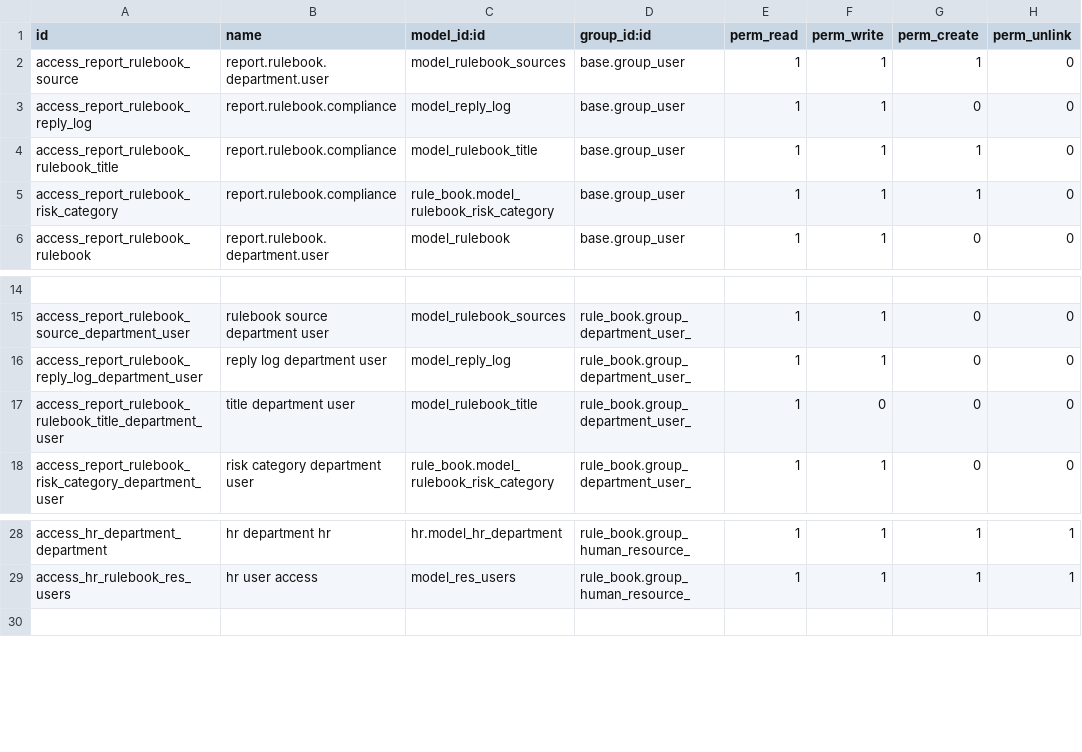
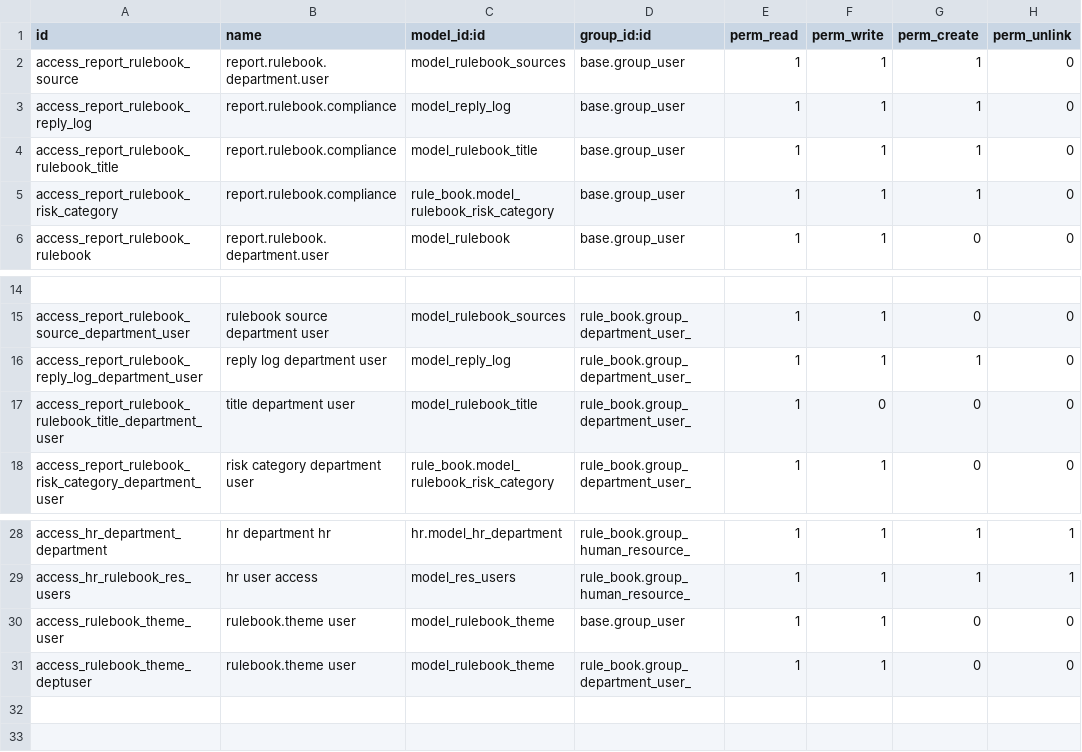
Before and after one commit to novaji-introserve/matrics-app, a CSV file: rule_book/security/ir.model.access.csv, drawn as a sheet; only a part is shown, gaps mark what is left out; the diff names each change by its address in the sheet, - before the commit and + after, or states it on an @@ line.

```diff
--- a/rule_book/security/ir.model.access.csv
+++ b/rule_book/security/ir.model.access.csv
-G3 (perm_create): 0
+G3 (perm_create): 1
-G16 (perm_create): 0
+G16 (perm_create): 1
+row 30: access_rulebook_theme_user | rulebook.theme user | model_rulebook_theme | base.group_user | 1 | 1 | 0 | 0
+row 31: access_rulebook_theme_deptuser | rulebook.theme user | model_rulebook_theme | rule_book.group_department_user_ | 1 | 1 | 0 | 0
+row 32: (empty)
```
Also changed, not shown: 3 other files.
